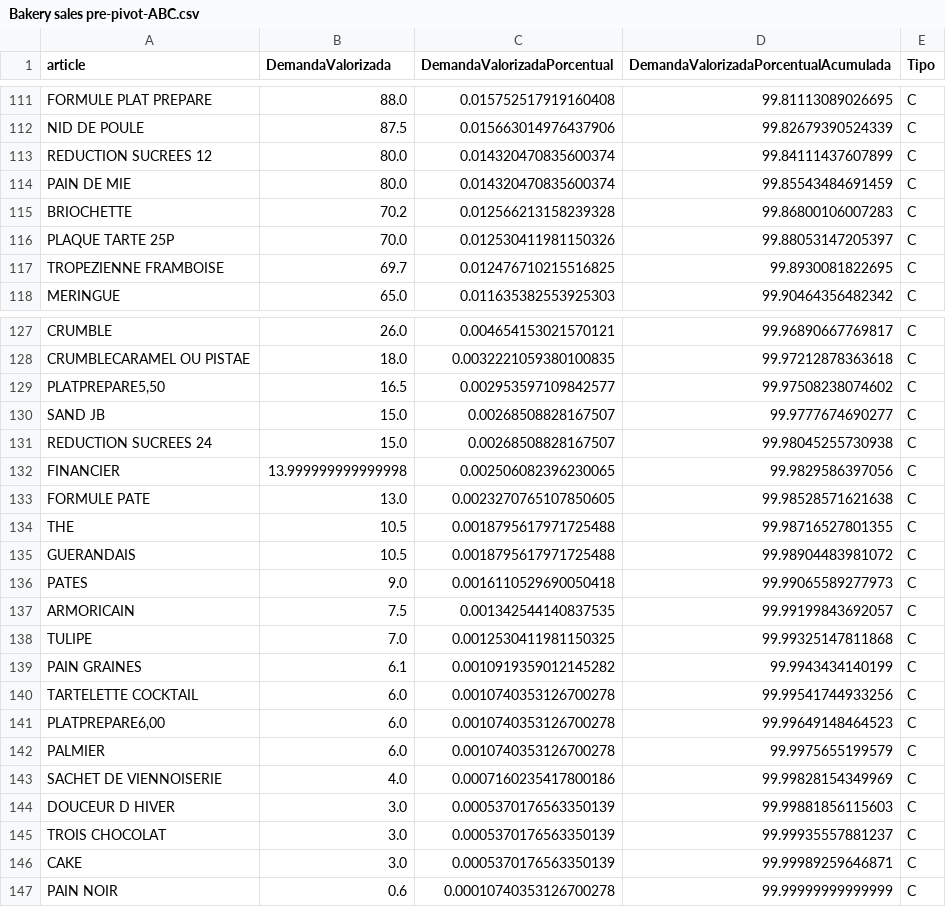
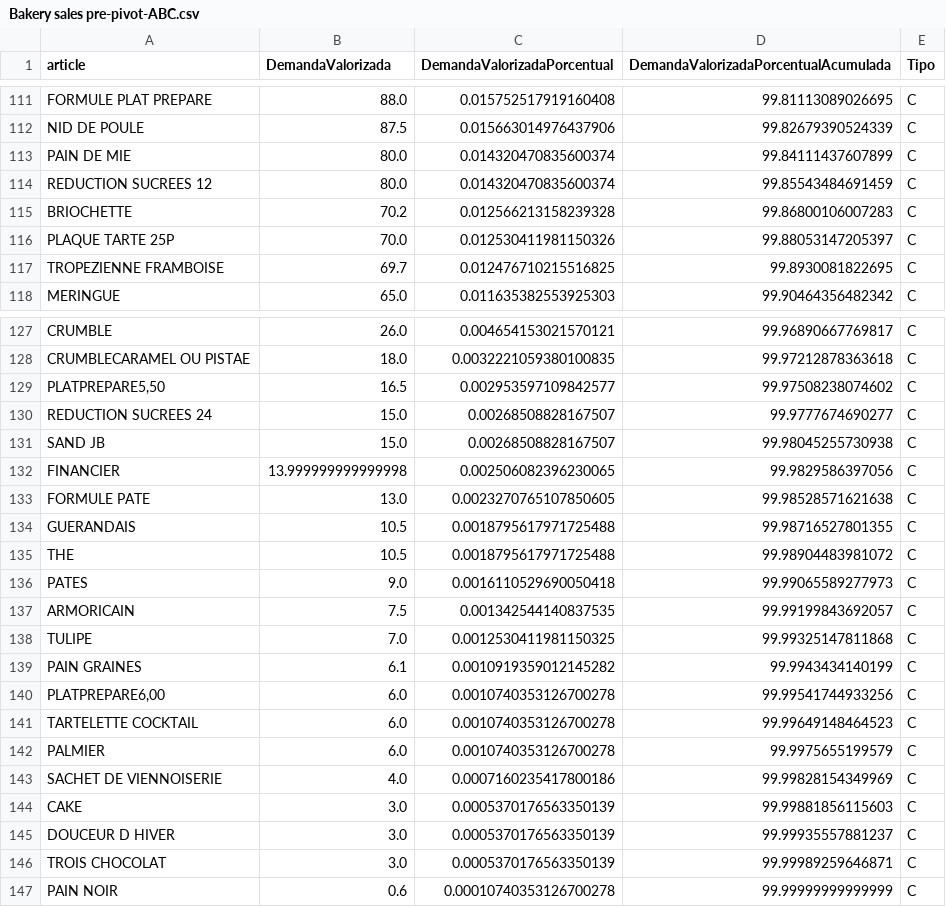
Before and after one commit to enzo418/io-abc-xyz, a CSV file: results/Bakery sales pre-pivot-ABC.csv, drawn as a sheet; only a part is shown, gaps mark what is left out.

```diff
--- a/results/Bakery sales pre-pivot-ABC.csv
+++ b/results/Bakery sales pre-pivot-ABC.csv
@@ -112,4 +112,4 @@ FORMULE PLAT PREPARE,88.0,0.015752517919160408,99.81113089026695,C
 NID DE POULE,87.5,0.015663014976437906,99.82679390524339,C
-REDUCTION SUCREES 12,80.0,0.014320470835600374,99.84111437607899,C
-PAIN DE MIE,80.0,0.014320470835600374,99.85543484691459,C
+PAIN DE MIE,80.0,0.014320470835600374,99.84111437607899,C
+REDUCTION SUCREES 12,80.0,0.014320470835600374,99.85543484691459,C
 BRIOCHETTE,70.2,0.012566213158239328,99.86800106007283,C
@@ -129,8 +129,8 @@ CRUMBLECARAMEL OU PISTAE,18.0,0.0032221059380100835,99.97212878363618,C
 "PLATPREPARE5,50",16.5,0.002953597109842577,99.97508238074602,C
-SAND JB,15.0,0.00268508828167507,99.9777674690277,C
-REDUCTION SUCREES 24,15.0,0.00268508828167507,99.98045255730938,C
+REDUCTION SUCREES 24,15.0,0.00268508828167507,99.9777674690277,C
+SAND JB,15.0,0.00268508828167507,99.98045255730938,C
 FINANCIER,13.999999999999998,0.002506082396230065,99.9829586397056,C
 FORMULE PATE,13.0,0.0023270765107850605,99.98528571621638,C
-THE,10.5,0.0018795617971725488,99.98716527801355,C
-GUERANDAIS,10.5,0.0018795617971725488,99.98904483981072,C
+GUERANDAIS,10.5,0.0018795617971725488,99.98716527801355,C
+THE,10.5,0.0018795617971725488,99.98904483981072,C
 PATES,9.0,0.0016110529690050418,99.99065589277973,C
@@ -139,9 +139,9 @@ TULIPE,7.0,0.0012530411981150325,99.99325147811868,C
 PAIN GRAINES,6.1,0.0010919359012145282,99.9943434140199,C
-TARTELETTE COCKTAIL,6.0,0.0010740353126700278,99.99541744933256,C
-"PLATPREPARE6,00",6.0,0.0010740353126700278,99.99649148464523,C
+"PLATPREPARE6,00",6.0,0.0010740353126700278,99.99541744933256,C
+TARTELETTE COCKTAIL,6.0,0.0010740353126700278,99.99649148464523,C
 PALMIER,6.0,0.0010740353126700278,99.9975655199579,C
 SACHET DE VIENNOISERIE,4.0,0.0007160235417800186,99.99828154349969,C
-DOUCEUR D HIVER,3.0,0.0005370176563350139,99.99881856115603,C
-TROIS CHOCOLAT,3.0,0.0005370176563350139,99.99935557881237,C
-CAKE,3.0,0.0005370176563350139,99.99989259646871,C
+CAKE,3.0,0.0005370176563350139,99.99881856115603,C
+DOUCEUR D HIVER,3.0,0.0005370176563350139,99.99935557881237,C
+TROIS CHOCOLAT,3.0,0.0005370176563350139,99.99989259646871,C
 PAIN NOIR,0.6,0.00010740353126700278,99.99999999999999,C
```
Also changed, not shown: 2 other files.
